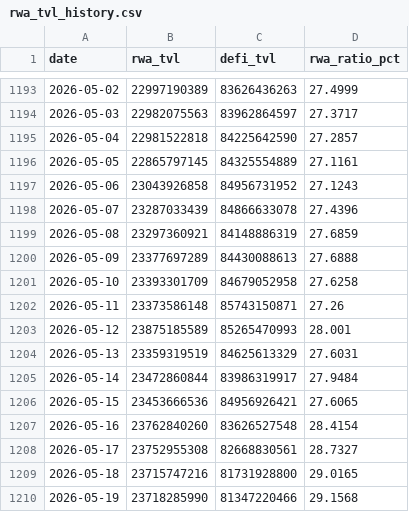
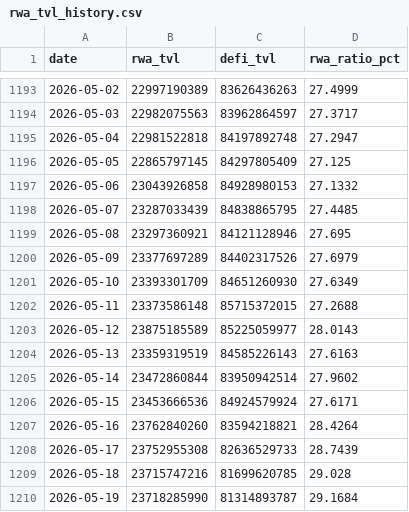
Before and after one commit to kittycapital/rwa-dashboard, a CSV file: data/rwa_tvl_history.csv, drawn as a sheet; only a part is shown, gaps mark what is left out; the diff covers the shown part only.

```diff
--- a/data/rwa_tvl_history.csv
+++ b/data/rwa_tvl_history.csv
@@ -1194,17 +1194,17 @@ date,rwa_tvl,defi_tvl,rwa_ratio_pct
 2026-05-03,22982075563,83962864597,27.3717
-2026-05-04,22981522818,84225642590,27.2857
-2026-05-05,22865797145,84325554889,27.1161
-2026-05-06,23043926858,84956731952,27.1243
-2026-05-07,23287033439,84866633078,27.4396
-2026-05-08,23297360921,84148886319,27.6859
-2026-05-09,23377697289,84430088613,27.6888
-2026-05-10,23393301709,84679052958,27.6258
-2026-05-11,23373586148,85743150871,27.26
-2026-05-12,23875185589,85265470993,28.001
-2026-05-13,23359319519,84625613329,27.6031
-2026-05-14,23472860844,83986319917,27.9484
-2026-05-15,23453666536,84956926421,27.6065
-2026-05-16,23762840260,83626527548,28.4154
-2026-05-17,23752955308,82668830561,28.7327
-2026-05-18,23715747216,81731928800,29.0165
-2026-05-19,23718285990,81347220466,29.1568
+2026-05-04,22981522818,84197892748,27.2947
+2026-05-05,22865797145,84297805409,27.125
+2026-05-06,23043926858,84928980153,27.1332
+2026-05-07,23287033439,84838865795,27.4485
+2026-05-08,23297360921,84121128946,27.695
+2026-05-09,23377697289,84402317526,27.6979
+2026-05-10,23393301709,84651260930,27.6349
+2026-05-11,23373586148,85715372015,27.2688
+2026-05-12,23875185589,85225059977,28.0143
+2026-05-13,23359319519,84585226143,27.6163
+2026-05-14,23472860844,83950942514,27.9602
+2026-05-15,23453666536,84924579924,27.6171
+2026-05-16,23762840260,83594218821,28.4264
+2026-05-17,23752955308,82636529733,28.7439
+2026-05-18,23715747216,81699620785,29.028
+2026-05-19,23718285990,81314893787,29.1684
```
Also changed, not shown: 1 added row and 117 edited cells elsewhere in this file, data/rwa_category_history.csv, data/rwa_chains.csv, 3 other files.
